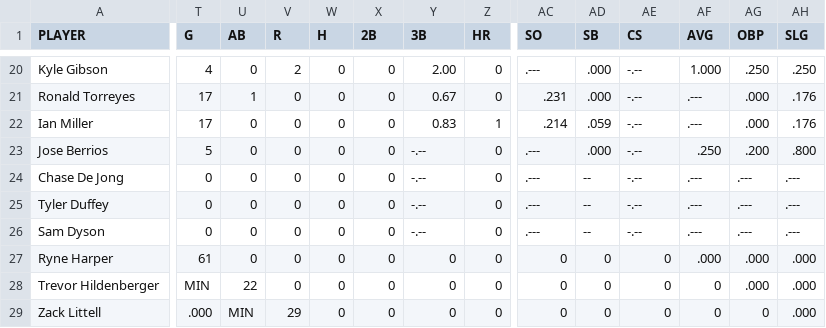
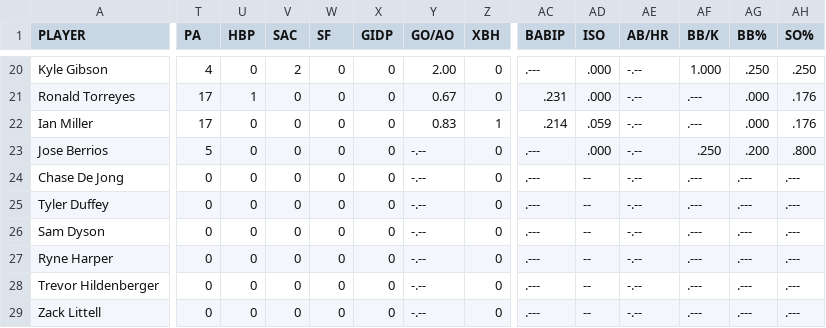
Before and after one commit to whyhugo/Data-Analysis-in-Sports, a CSV file: mlb_stats/2019/minnesota-twins_2019.csv, drawn as a sheet; only a part is shown, gaps mark what is left out; the diff covers the shown part only; the diff names each change by its address in the sheet, - before the commit and + after, or states it on an @@ line.

```diff
--- a/mlb_stats/2019/minnesota-twins_2019.csv
+++ b/mlb_stats/2019/minnesota-twins_2019.csv
-T1: G
+T1: PA
-U1: AB
+U1: HBP
-V1: R
+V1: SAC
-W1: H
+W1: SF
-X1: 2B
+X1: GIDP
-Y1: 3B
+Y1: GO/AO
-Z1: HR
+Z1: XBH
-AC1: SO
+AC1: BABIP
-AD1: SB
+AD1: ISO
-AE1: CS
+AE1: AB/HR
-AF1: AVG
+AF1: BB/K
-AG1: OBP
+AG1: BB%
-AH1: SLG
+AH1: SO%
-T27 (PA): 61
+T27 (PA): 0
-Y27:Y29 (GO/AO): 0
+Y27:Y29 (GO/AO): -.--
-AC27:AC29 (BABIP): 0
+AC27:AC29 (BABIP): .---
-AD27:AD29 (ISO): 0
+AD27:AD29 (ISO): --
-AE27:AE29 (AB/HR): 0
+AE27:AE29 (AB/HR): -.--
-AF27 (BB/K): .000
+AF27 (BB/K): .---
-AG27:AG28 (BB%): .000
+AG27:AG28 (BB%): .---
-AH27:AH29 (SO%): .000
+AH27:AH29 (SO%): .---
-T28 (PA): MIN
+T28 (PA): 0
-U28 (HBP): 22
+U28 (HBP): 0
-AF28:AF29 (BB/K): 0
+AF28:AF29 (BB/K): .---
-T29 (PA): .000
+T29 (PA): 0
-U29 (HBP): MIN
+U29 (HBP): 0
-V29 (SAC): 29
+V29 (SAC): 0
-AG29 (BB%): 0
+AG29 (BB%): .---
```
Also changed, not shown: 126 edited cells elsewhere in this file, mlb_stats/2013/oakland-athletics_2013.csv, mlb_stats/2013/texas-rangers_2013.csv, 8 other files.
